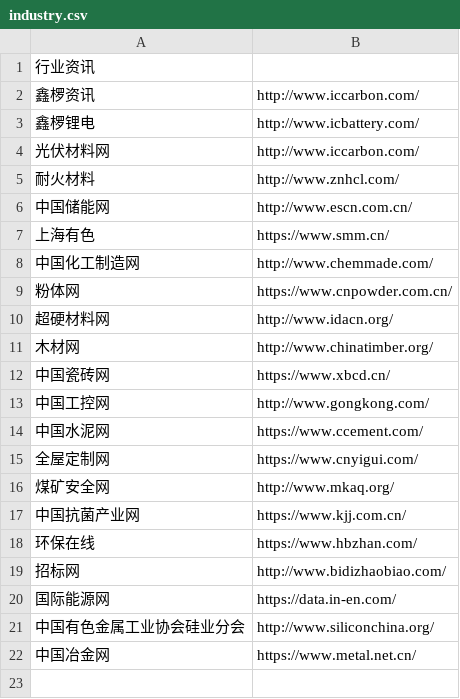
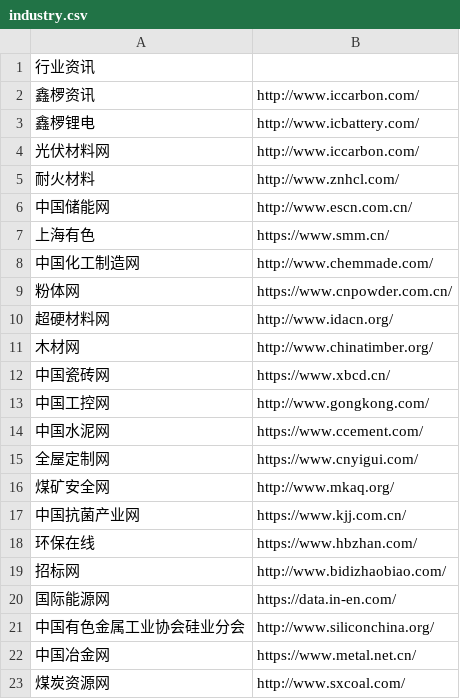
Before and after one commit to stbui/link, a CSV file: csv/industry.csv, drawn as a sheet; the diff names each change by its address in the sheet, - before the commit and + after, or states it on an @@ line.

```diff
--- a/csv/industry.csv
+++ b/csv/industry.csv
+row 23: 煤炭资源网 | http://www.sxcoal.com/
```
Also changed, not shown: 17 other files.
